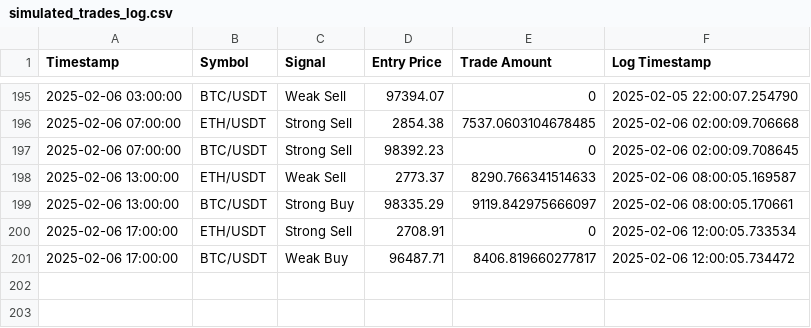
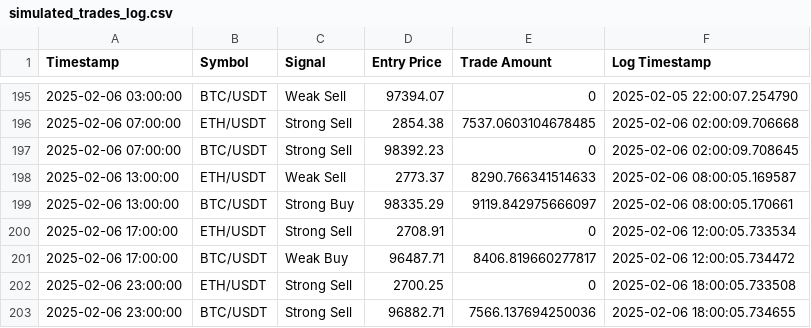
Before and after one commit to bspreston10/BTC-trading-bot, a CSV file: simulated_trades_log.csv, drawn as a sheet; only a part is shown, gaps mark what is left out; the diff names each change by its address in the sheet, - before the commit and + after, or states it on an @@ line.

```diff
--- a/simulated_trades_log.csv
+++ b/simulated_trades_log.csv
+row 202: 2025-02-06 23:00:00 | ETH/USDT | Strong Sell | 2700.25 | 0 | 2025-02-06 18:00:05.733508
+row 203: 2025-02-06 23:00:00 | BTC/USDT | Strong Sell | 96882.71 | 7566.137694250036 | 2025-02-06 18:00:05.734655
```
Also changed, not shown: 1 other file.
